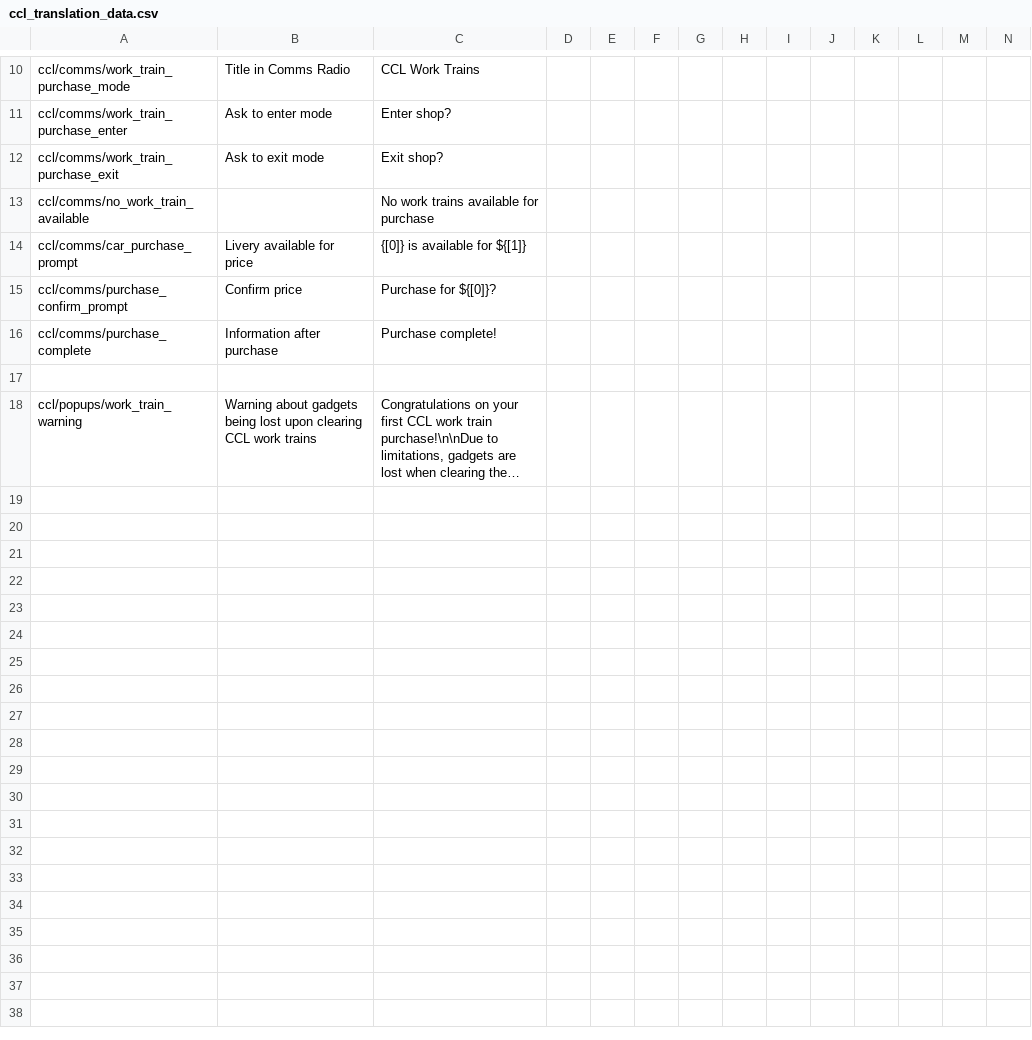
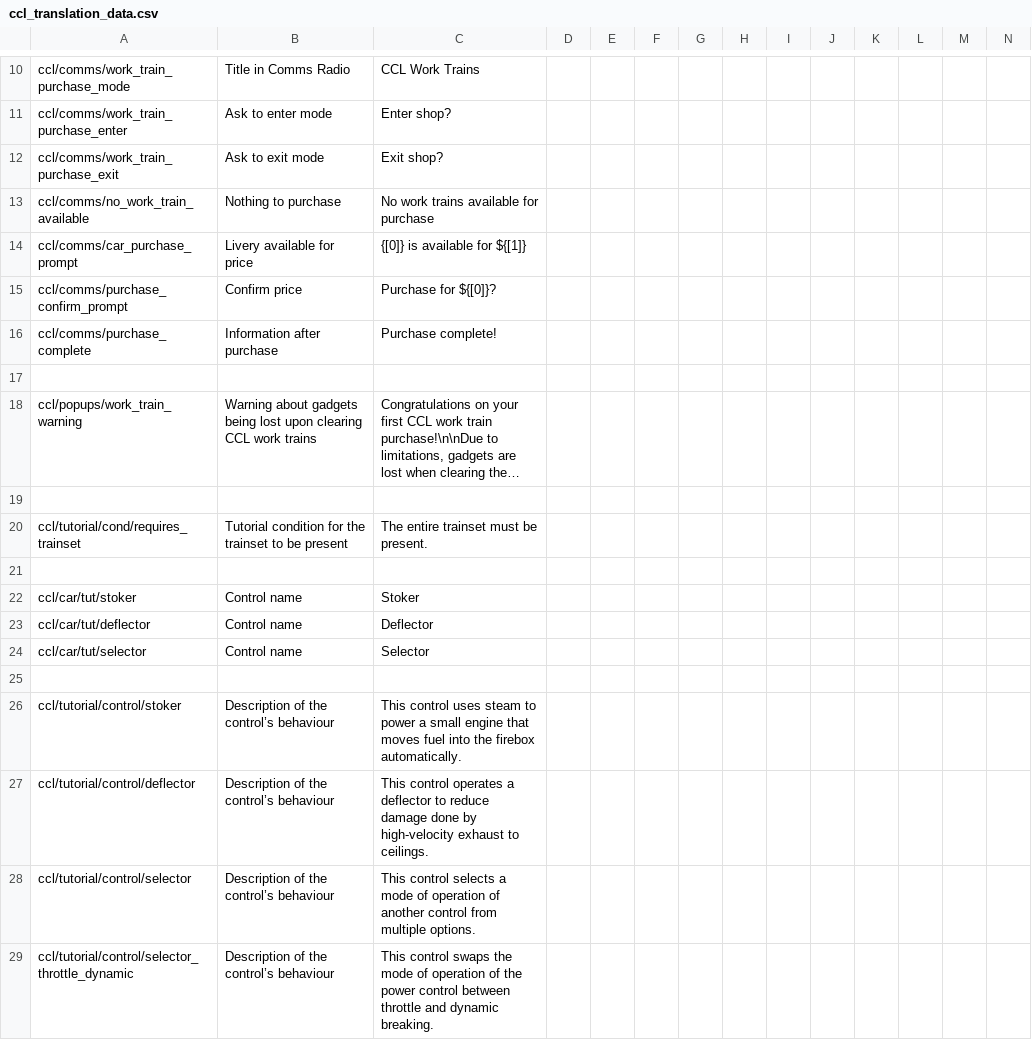
Before and after one commit to derail-valley-modding/custom-car-loader, a CSV file: ccl_translation_data.csv, drawn as a sheet; only a part is shown, gaps mark what is left out; long unchanged cells end in …; rows hold the shown columns only; the diff names each change by its address in the sheet, - before the commit and + after, or states it on an @@ line.

Commit message:
Added custom tutorials. Updated localisation files.

```diff
--- a/ccl_translation_data.csv
+++ b/ccl_translation_data.csv
-B13: (empty)
+B13: Nothing to purchase
+row 19: (empty)
+row 20: ccl/tutorial/cond/requires_trainset | Tutorial condition for the trainset to be present | The entire trainset must be present.
+row 21: (empty)
+row 22: ccl/car/tut/stoker | Control name | Stoker
+row 23: ccl/car/tut/deflector | Control name | Deflector
+row 24: ccl/car/tut/selector | Control name | Selector
+row 25: (empty)
+row 26: ccl/tutorial/control/stoker | Description of the control’s behaviour | This control uses steam to power a small engine that moves fuel into the firebox automatically.
+row 27: ccl/tutorial/control/deflector | Description of the control’s behaviour | This control operates a deflector to reduce damage done by high-velocity exhaust to ceilings.
+row 28: ccl/tutorial/control/selector | Description of the control’s behaviour | This control selects a mode of operation of another control from multiple options.
+row 29: ccl/tutorial/control/selector_throttle_dynamic | Description of the control’s behaviour | This control swaps the mode of operation of the power control between throttle and dynamic breaking.
```
Also changed, not shown: 20 other files.
